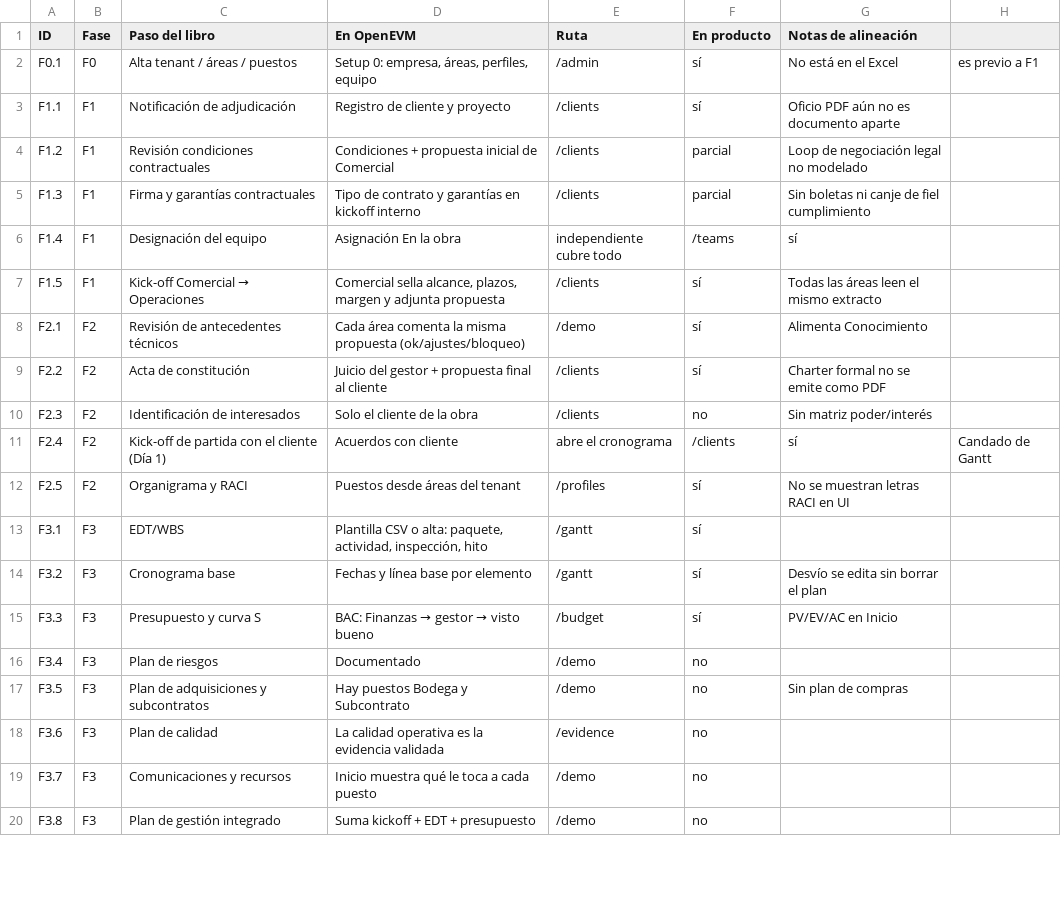
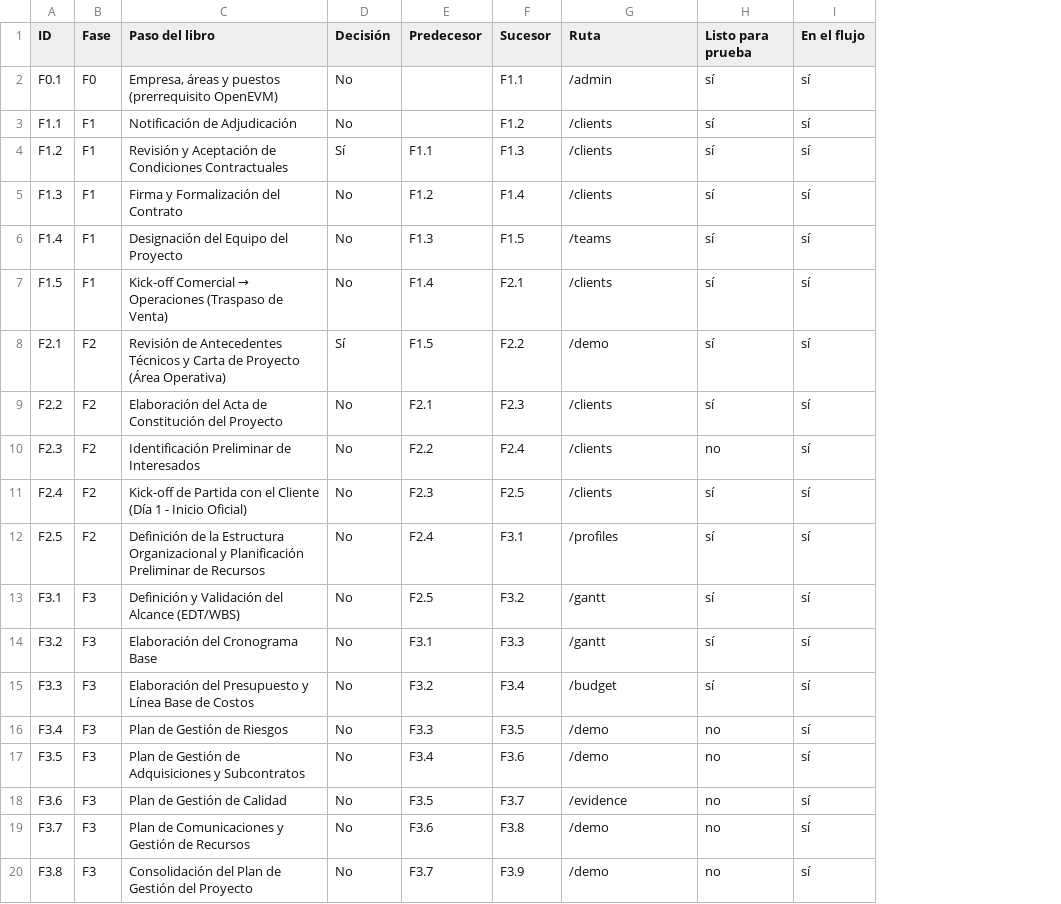
Before and after one commit to CrisLogOps/UNAB-EVM, a CSV file: docs/templates/openevm-alineacion-f1-f7.csv, drawn as a sheet; only a part is shown; removed rows and columns are numbered as before the commit, all else as after; the diff covers the shown part only; the diff names each change by its address in the sheet, - before the commit and + after, or states it on an @@ line.

```diff
--- a/docs/templates/openevm-alineacion-f1-f7.csv
+++ b/docs/templates/openevm-alineacion-f1-f7.csv
-column D (En OpenEVM), rows 2-20: Setup 0: empresa, áreas, perfiles, equipo | Registro de cliente y proyecto | Condiciones + propuesta inicial de Comercial | Tipo de contrato y garantías en kickoff interno | Asignación En la obra | Comercial sella alcance, plazos, margen y adjunta propuesta | Cada área comenta la misma propuesta (ok/ajustes/bloqueo) | Juicio del gestor + propuesta final al cliente | Solo el cliente de la obra | Acuerdos con cliente | Puestos desde áreas del tenant | Plantilla CSV o alta: paquete, actividad, inspección, hito | Fechas y línea base por elemento | BAC: Finanzas → gestor → visto bueno | Documentado | Hay puestos Bodega y Subcontrato | La calidad operativa es la evidencia validada | Inicio muestra qué le toca a cada puesto | Suma kickoff + EDT + presupuesto
+column D (Decisión), rows 2-20: No | No | Sí | No | No | No | Sí | No | No | No | No | No | No | No | No | No | No | No | No
+column E (Predecesor), rows 4-20: F1.1 | F1.2 | F1.3 | F1.4 | F1.5 | F2.1 | F2.2 | F2.3 | F2.4 | F2.5 | F3.1 | F3.2 | F3.3 | F3.4 | F3.5 | F3.6 | F3.7
+column F (Sucesor), rows 2-20: F1.1 | F1.2 | F1.3 | F1.4 | F1.5 | F2.1 | F2.2 | F2.3 | F2.4 | F2.5 | F3.1 | F3.2 | F3.3 | F3.4 | F3.5 | F3.6 | F3.7 | F3.8 | F3.9
-column G (Notas de alineación), rows 2-17: No está en el Excel | Oficio PDF aún no es documento aparte | Loop de negociación legal no modelado | Sin boletas ni canje de fiel cumplimiento | sí | Todas las áreas leen el mismo extracto | Alimenta Conocimiento | Charter formal no se emite como PDF | Sin matriz poder/interés | sí | No se muestran letras RACI en UI |  | Desvío se edita sin borrar el plan | PV/EV/AC en Inicio |  | Sin plan de compras
-column H, rows 2-11: es previo a F1 |  |  |  |  |  |  |  |  | Candado de Gantt
+column I (En el flujo), rows 2-20: all sí
-H1: En producto
+H1: Listo para prueba
-C2 (Paso del libro): Alta tenant / áreas / puestos
+C2 (Paso del libro): Empresa, áreas y puestos (prerrequisito OpenEVM)
-C3 (Paso del libro): Notificación de adjudicación
+C3 (Paso del libro): Notificación de Adjudicación
-C4 (Paso del libro): Revisión condiciones contractuales
+C4 (Paso del libro): Revisión y Aceptación de Condiciones Contractuales
-H4:H5 (Listo para prueba): parcial
+H4:H5 (Listo para prueba): sí
-C5 (Paso del libro): Firma y garantías contractuales
+C5 (Paso del libro): Firma y Formalización del Contrato
-C6 (Paso del libro): Designación del equipo
+C6 (Paso del libro): Designación del Equipo del Proyecto
-G6 (Ruta): independiente cubre todo
+G6 (Ruta): /teams
-H6 (Listo para prueba): /teams
+H6 (Listo para prueba): sí
@@ C7 (Paso del libro): Kick-off Comercial → Operaciones → Kick-off Comercial → Operaciones (Traspaso de Venta) @@
-C8 (Paso del libro): Revisión de antecedentes técnicos
+C8 (Paso del libro): Revisión de Antecedentes Técnicos y Carta de Proyecto (Área Operativa)
-C9 (Paso del libro): Acta de constitución
+C9 (Paso del libro): Elaboración del Acta de Constitución del Proyecto
-C10 (Paso del libro): Identificación de interesados
+C10 (Paso del libro): Identificación Preliminar de Interesados
-C11 (Paso del libro): Kick-off de partida con el cliente (Día 1)
+C11 (Paso del libro): Kick-off de Partida con el Cliente (Día 1 - Inicio Oficial)
-G11 (Ruta): abre el cronograma
+G11 (Ruta): /clients
-H11 (Listo para prueba): /clients
+H11 (Listo para prueba): sí
-C12 (Paso del libro): Organigrama y RACI
+C12 (Paso del libro): Definición de la Estructura Organizacional y Planificación Preliminar de Recursos
-C13 (Paso del libro): EDT/WBS
+C13 (Paso del libro): Definición y Validación del Alcance (EDT/WBS)
-C14 (Paso del libro): Cronograma base
+C14 (Paso del libro): Elaboración del Cronograma Base
-C15 (Paso del libro): Presupuesto y curva S
+C15 (Paso del libro): Elaboración del Presupuesto y Línea Base de Costos
-C16 (Paso del libro): Plan de riesgos
+C16 (Paso del libro): Plan de Gestión de Riesgos
-C17 (Paso del libro): Plan de adquisiciones y subcontratos
+C17 (Paso del libro): Plan de Gestión de Adquisiciones y Subcontratos
-C18 (Paso del libro): Plan de calidad
+C18 (Paso del libro): Plan de Gestión de Calidad
-C19 (Paso del libro): Comunicaciones y recursos
+C19 (Paso del libro): Plan de Comunicaciones y Gestión de Recursos
-C20 (Paso del libro): Plan de gestión integrado
+C20 (Paso del libro): Consolidación del Plan de Gestión del Proyecto
```
Also changed, not shown: 51 edited cells elsewhere in this file, 41 other files.
